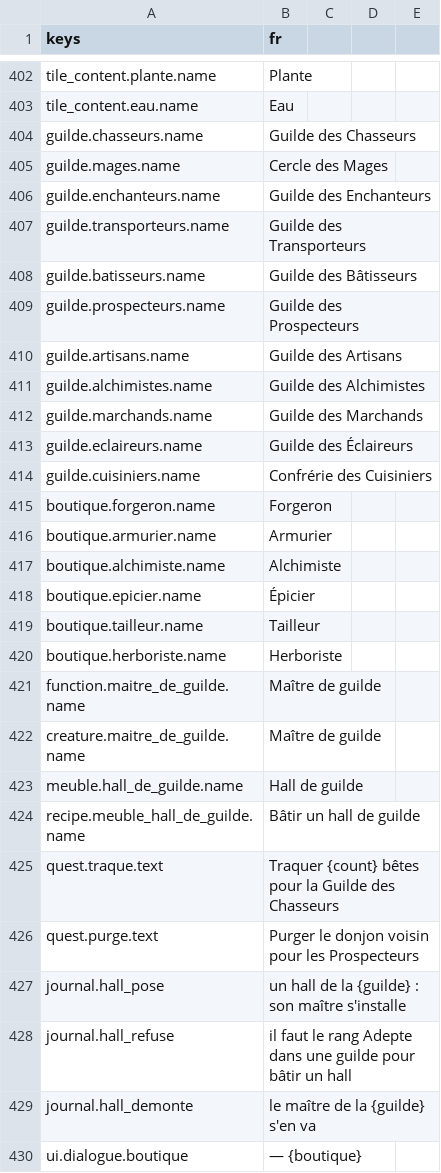
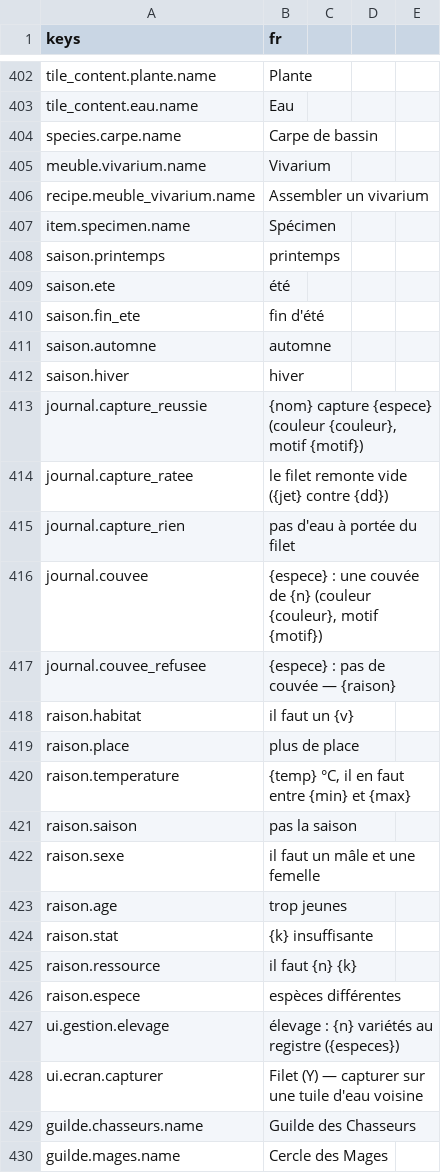
Before and after one commit to devmarcpro/sensen, a CSV file: godot/locale/fr.csv, drawn as a sheet; only a part is shown, gaps mark what is left out; the shorter side is filled out with more unchanged rows; the diff covers the shown part only.

```diff
--- a/godot/locale/fr.csv
+++ b/godot/locale/fr.csv
@@ -403,2 +403,27 @@ tile_content.plante.name,Plante
 tile_content.eau.name,Eau
+species.carpe.name,Carpe de bassin
+meuble.vivarium.name,Vivarium
+recipe.meuble_vivarium.name,Assembler un vivarium
+item.specimen.name,Spécimen
+saison.printemps,printemps
+saison.ete,été
+saison.fin_ete,fin d'été
+saison.automne,automne
+saison.hiver,hiver
+journal.capture_reussie,"{nom} capture {espece} (couleur {couleur}, motif {motif})"
+journal.capture_ratee,"le filet remonte vide ({jet} contre {dd})"
+journal.capture_rien,pas d'eau à portée du filet
+journal.couvee,"{espece} : une couvée de {n} (couleur {couleur}, motif {motif})"
+journal.couvee_refusee,"{espece} : pas de couvée — {raison}"
+raison.habitat,il faut un {v}
+raison.place,plus de place
+raison.temperature,"{temp} °C, il en faut entre {min} et {max}"
+raison.saison,pas la saison
+raison.sexe,il faut un mâle et une femelle
+raison.age,trop jeunes
+raison.stat,{k} insuffisante
+raison.ressource,il faut {n} {k}
+raison.espece,espèces différentes
+ui.gestion.elevage,"élevage : {n} variétés au registre ({especes})"
+ui.ecran.capturer,Filet (Y) — capturer sur une tuile d'eau voisine
 guilde.chasseurs.name,Guilde des Chasseurs
```
Also changed, not shown: 1 edited cell elsewhere in this file, 18 other files.
